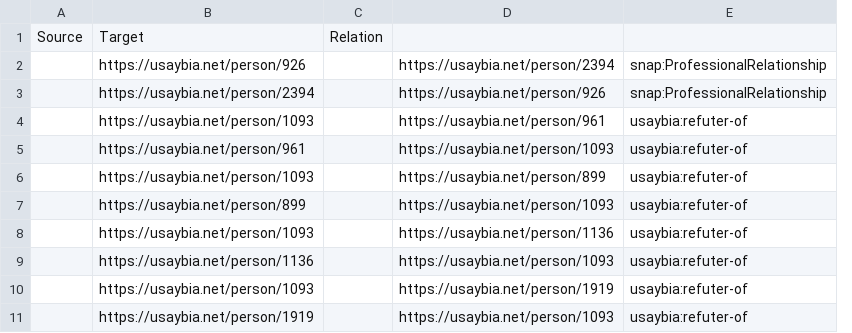
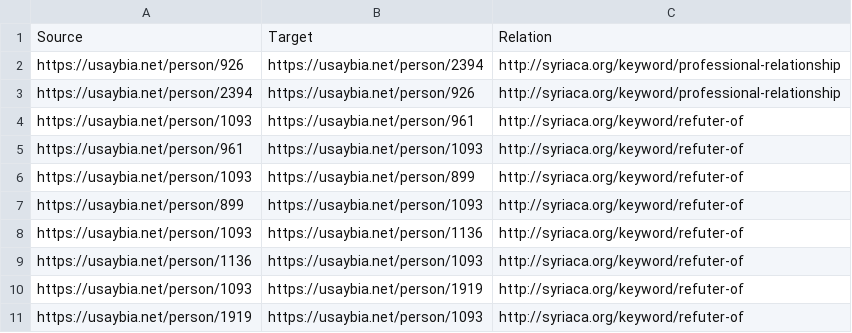
Before and after one commit to usaybia/usaybia-data, a CSV file: data/factoids/csv/lhom-14-25-edges.csv, drawn as a sheet; removed rows and columns are numbered as before the commit, all else as after; the diff names each change by its address in the sheet, - before the commit and + after, or states it on an @@ line.

Commit message:
updating relation labels

```diff
--- a/data/factoids/csv/lhom-14-25-edges.csv
+++ b/data/factoids/csv/lhom-14-25-edges.csv
-column A, empty
-column C, empty
-column E, rows 2-11: snap:ProfessionalRelationship | snap:ProfessionalRelationship | usaybia:refuter-of | usaybia:refuter-of | usaybia:refuter-of | usaybia:refuter-of | usaybia:refuter-of | usaybia:refuter-of | usaybia:refuter-of | usaybia:refuter-of
+column C, rows 2-11: http://syriaca.org/keyword/professional-relationship | http://syriaca.org/keyword/professional-relationship | http://syriaca.org/keyword/refuter-of | http://syriaca.org/keyword/refuter-of | http://syriaca.org/keyword/refuter-of | http://syriaca.org/keyword/refuter-of | http://syriaca.org/keyword/refuter-of | http://syriaca.org/keyword/refuter-of | http://syriaca.org/keyword/refuter-of | http://syriaca.org/keyword/refuter-of
-row 1: Source | Target | Relation
+row 1: Source | Target | Relation
```
Also changed, not shown: data/factoids/csv/lhom-14-25-persons.csv, 1 other file.
